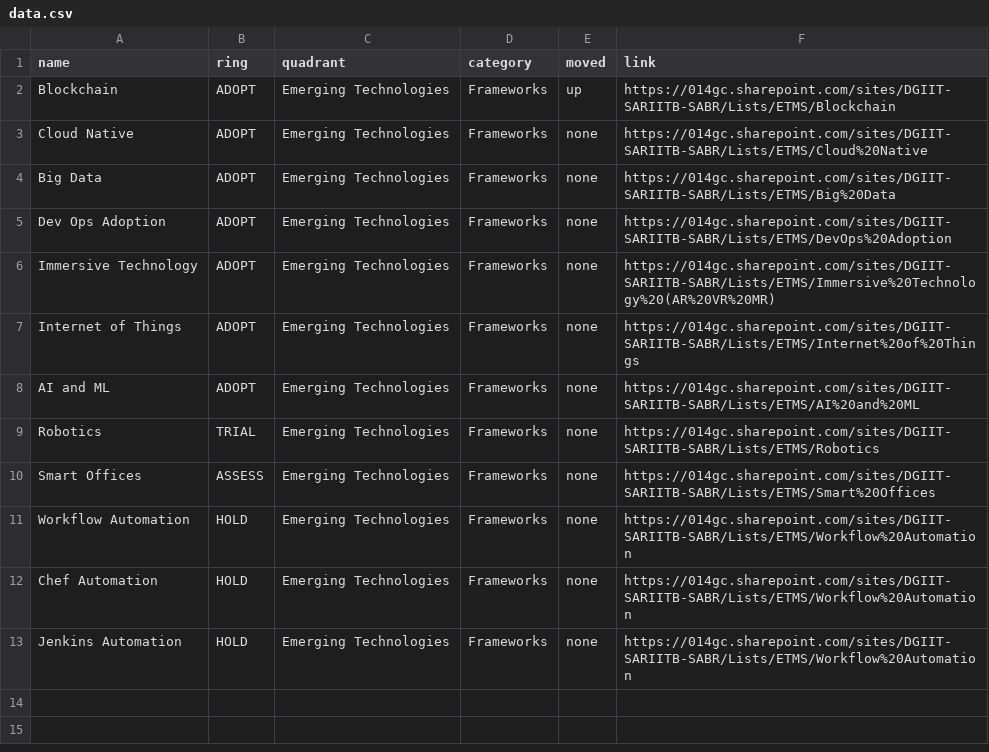
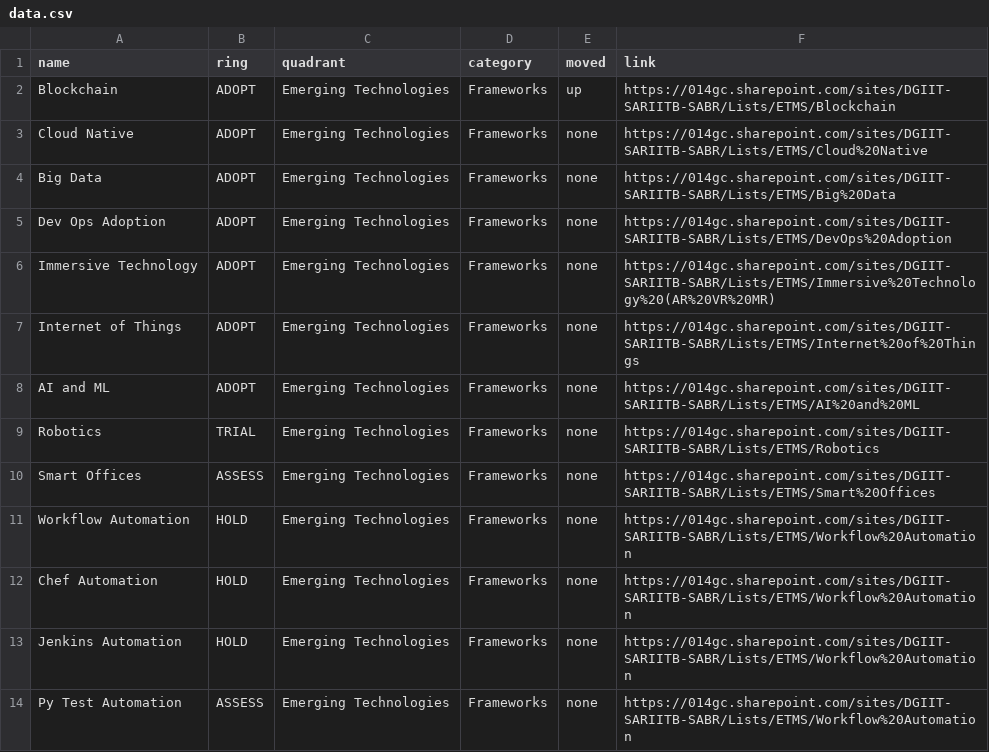
Before and after one commit to mddeepu8/Example, a CSV file: data.csv, drawn as a sheet.

Commit message:
Update data.csv

```diff
--- a/data.csv
+++ b/data.csv
@@ -13 +13,2 @@ Chef Automation,HOLD,Emerging Technologies,Frameworks,none,https://014gc.sharepo
 Jenkins Automation,HOLD,Emerging Technologies,Frameworks,none,https://014gc.sharepoint.com/sites/DGIIT-SARIITB-SABR/Lists/ETMS/Workflow%20Automation
+Py Test Automation,ASSESS,Emerging Technologies,Frameworks,none,https://014gc.sharepoint.com/sites/DGIIT-SARIITB-SABR/Lists/ETMS/Workflow%20Automation
```
